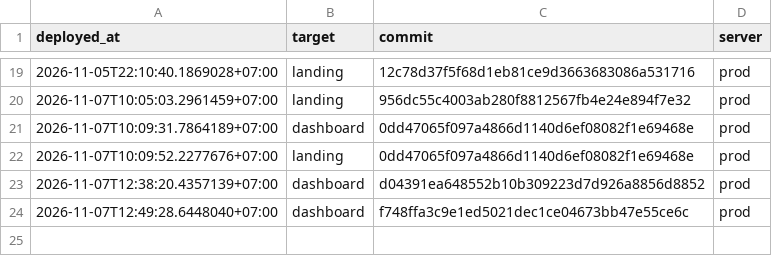
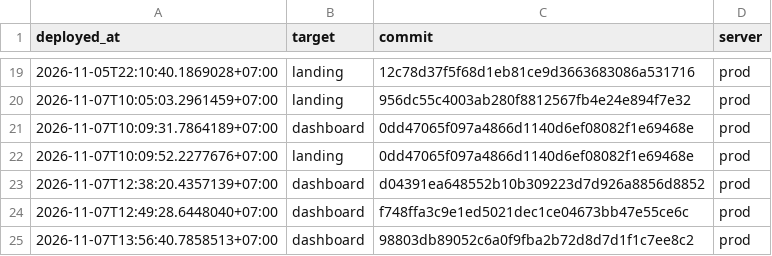
Before and after one commit to nguyenduc216/todoX-Dashboard-SaaS, a TSV file: deploy/deploy-ledger.tsv, drawn as a sheet; only a part is shown, gaps mark what is left out; the diff names each change by its address in the sheet, - before the commit and + after, or states it on an @@ line.

```diff
--- a/deploy/deploy-ledger.tsv
+++ b/deploy/deploy-ledger.tsv
+row 25: 2026-11-07T13:56:40.7858513+07:00 | dashboard | 98803db89052c6a0f9fba2b72d8d7d1f1c7ee8c2 | prod
```
